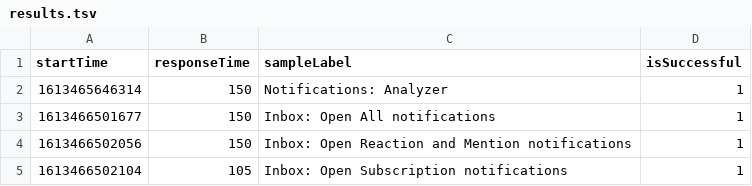
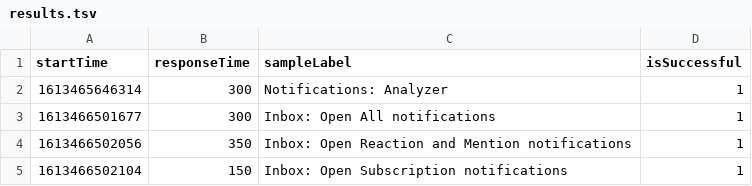
Before and after one commit to TimKorolev/Liam, a TSV file: results.tsv, drawn as a sheet.

Commit message:
ss

```diff
--- a/results.tsv
+++ b/results.tsv
@@ -1,5 +1,5 @@
 startTime	responseTime	sampleLabel	isSuccessful
-1613465646314	150	Notifications: Analyzer	1
-1613466501677	150	Inbox: Open All notifications	1
-1613466502056	150	Inbox: Open Reaction and Mention notifications	1
-1613466502104	105	Inbox: Open Subscription notifications	1
+1613465646314	300	Notifications: Analyzer	1
+1613466501677	300	Inbox: Open All notifications	1
+1613466502056	350	Inbox: Open Reaction and Mention notifications	1
+1613466502104	150	Inbox: Open Subscription notifications	1
```
